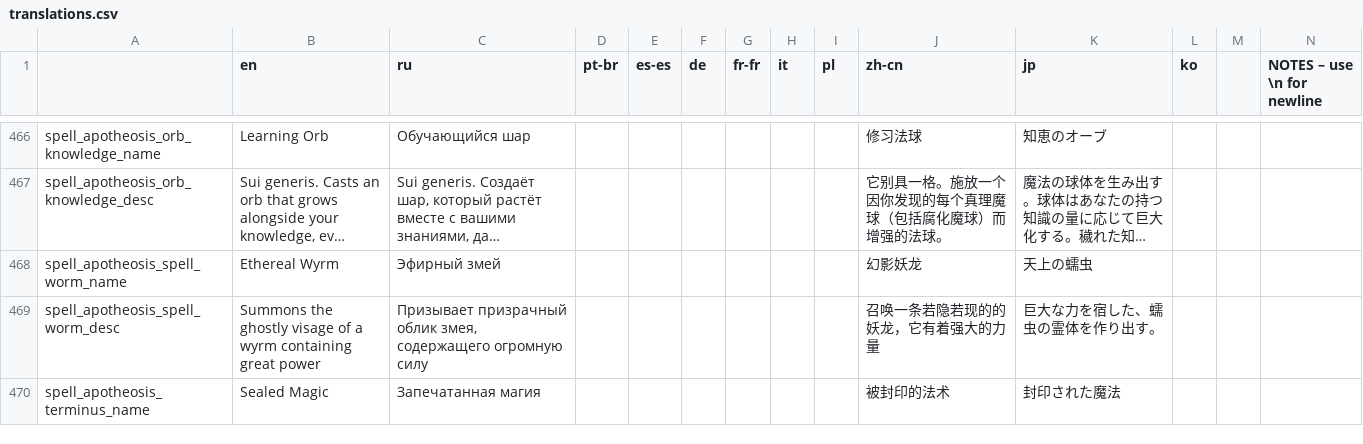
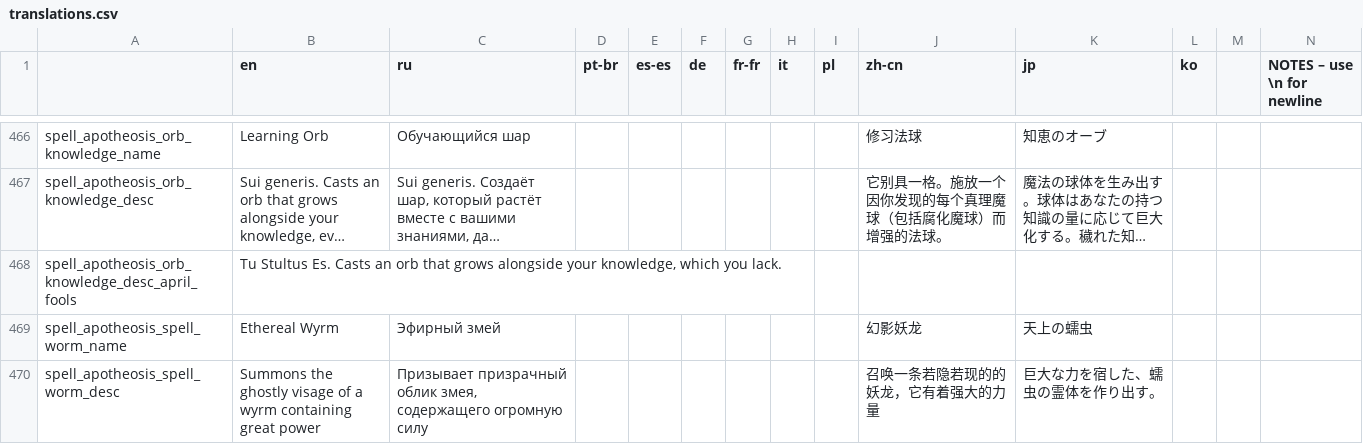
Before and after one commit to Conga0/Apotheosis, a CSV file: translations.csv, drawn as a sheet; only a part is shown, gaps mark what is left out; the shorter side is filled out with more unchanged rows; long unchanged cells end in …; rows hold the shown columns only; the diff names each change by its address in the sheet, - before the commit and + after, or states it on an @@ line.

```diff
--- a/translations.csv
+++ b/translations.csv
+row 468: spell_apotheosis_orb_knowledge_desc_april_fools | Tu Stultus Es. Casts an orb that grows alongside your knowledge, which you lack.
```
Also changed, not shown: translations_todo.csv, 5 other files.
